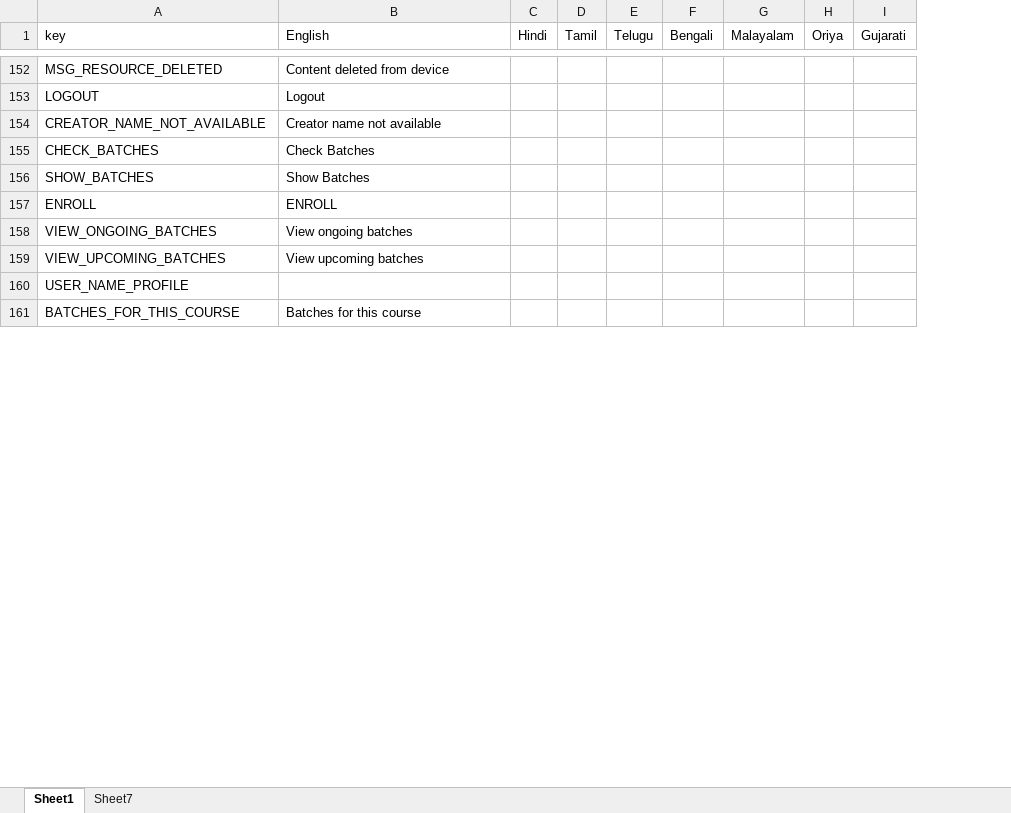
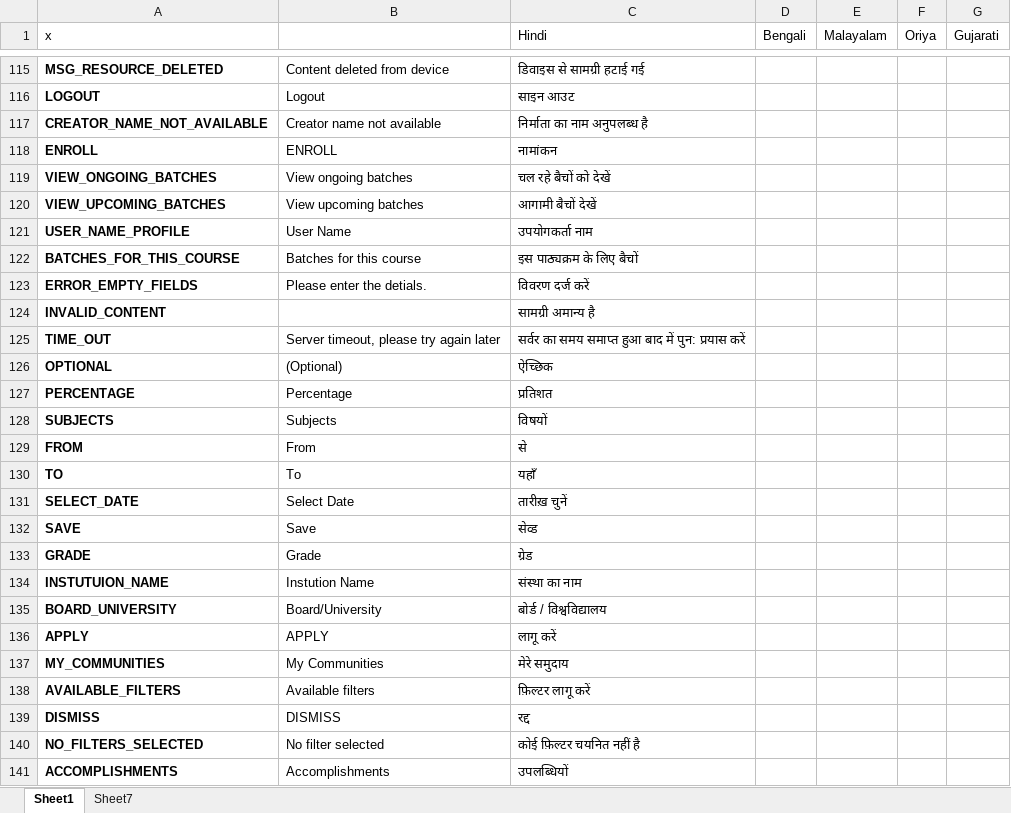
Before and after one commit to project-sunbird/sunbird-dui, an Excel workbook: res/Sunbird App Multilingual Strings Sheet.xlsx, sheet Sheet1, drawn as a sheet; only a part is shown, gaps mark what is left out; values as stored, in another font and other column widths than the file's, no borders; charts and pictures and conditional formats not drawn; removed rows and columns are numbered as before the commit, all else as after; rows hold the shown columns only; the diff covers the shown part only; the diff names each change by its address in the sheet, - before the commit and + after, or states it on an @@ line.

```diff
--- a/res/Sunbird App Multilingual Strings Sheet.xlsx (sheet Sheet1)
+++ b/res/Sunbird App Multilingual Strings Sheet.xlsx (sheet Sheet1)
-column C (Hindi), empty
-column D (Tamil), empty
-column E (Telugu), empty
+column C (Hindi), rows 115-122: डिवाइस से सामग्री हटाई गई | साइन आउट | निर्माता का नाम अनुपलब्ध है | नामांकन | चल रहे बैचों को देखें | आगामी बैचों देखें | उपयोगकर्ता नाम | इस पाठ्यक्रम के लिए बैचों
-A1: key
+A1: x
-B1: English
+B1: (empty)
-A115:A117 bold: off
+A115:A117 bold: on
-row 155: CHECK_BATCHES | Check Batches
-row 156: SHOW_BATCHES | Show Batches
-A118:A122 bold: off
+A118:A122 bold: on
-B121: (empty)
+B121: User Name
+row 123: ERROR_EMPTY_FIELDS | Please enter the detials. | विवरण दर्ज करें
+row 124: INVALID_CONTENT |  | सामग्री अमान्य है
+row 125: TIME_OUT | Server timeout, please try again later | सर्वर का समय समाप्त हुआ बाद में पुन: प्रयास करें
+row 126: OPTIONAL | (Optional) | ऐच्छिक
+row 127: PERCENTAGE | Percentage | प्रतिशत
+row 128: SUBJECTS | Subjects | विषयों
+row 129: FROM | From | से
+row 130: TO | To | यहाँ
+row 131: SELECT_DATE | Select Date | तारीख़ चुनें
+row 132: SAVE | Save | सेव्ड
+row 133: GRADE | Grade | ग्रेड
+row 134: INSTUTUION_NAME | Instution Name | संस्था का नाम
+row 135: BOARD_UNIVERSITY | Board/University | बोर्ड / विश्वविद्यालय
+row 136: APPLY | APPLY | लागू करें
+row 137: MY_COMMUNITIES | My Communities | मेरे समुदाय
+row 138: AVAILABLE_FILTERS | Available filters | फ़िल्टर लागू करें
+row 139: DISMISS | DISMISS | रद्द
+row 140: NO_FILTERS_SELECTED | No filter selected | कोई फ़िल्टर चयनित नहीं है
+row 141: ACCOMPLISHMENTS | Accomplishments | उपलब्धियों
```
Also changed, not shown: 80 added rows, 35 removed rows, 2 moved rows, 6 edited cells and cell formats elsewhere in this sheet, charts or pictures, 3 other files.
